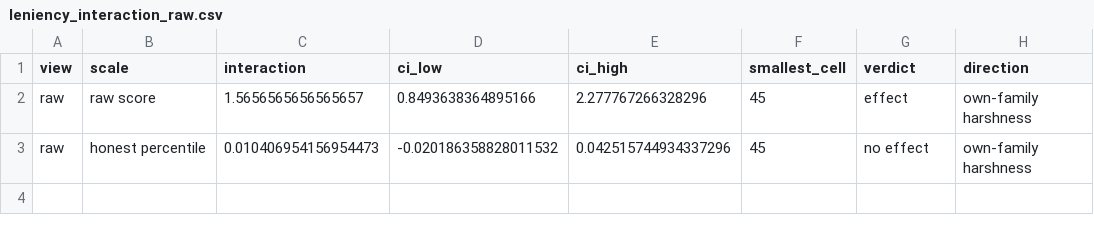
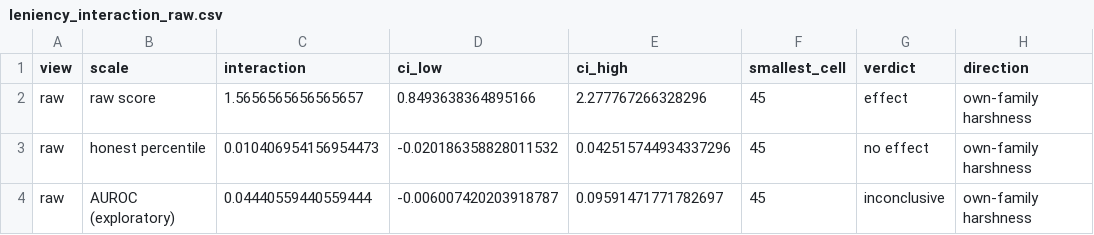
Before and after one commit to Kaszioq/agenteval, a CSV file: results/study/summary/leniency_interaction_raw.csv, drawn as a sheet; the diff names each change by its address in the sheet, - before the commit and + after, or states it on an @@ line.

```diff
--- a/results/study/summary/leniency_interaction_raw.csv
+++ b/results/study/summary/leniency_interaction_raw.csv
+row 4: raw | AUROC (exploratory) | 0.04440559440559444 | -0.006007420203918787 | 0.09591471771782697 | 45 | inconclusive | own-family harshness
```
Also changed, not shown: results/study/summary/honest_leniency_interaction_raw.csv, results/study/summary/honest_leniency_interaction_stripped.csv, 11 other files.
